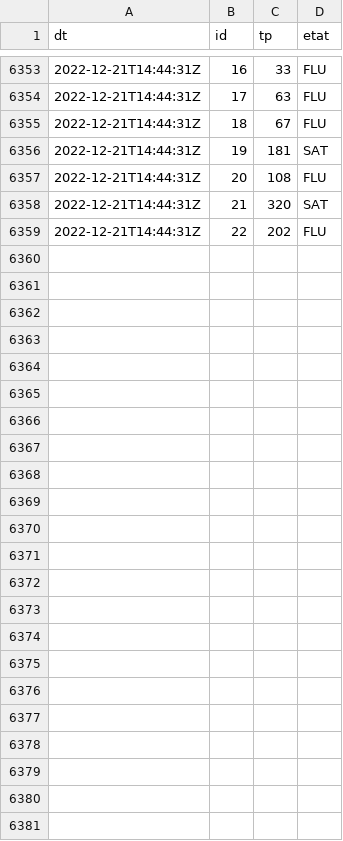
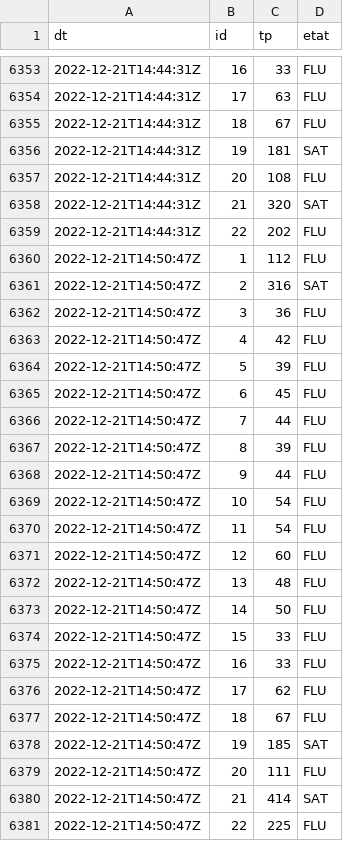
Before and after one commit to glefait/public-data, a CSV file: mq/routeinfo/tp.csv, drawn as a sheet; only a part is shown, gaps mark what is left out; the diff names each change by its address in the sheet, - before the commit and + after, or states it on an @@ line.

```diff
--- a/mq/routeinfo/tp.csv
+++ b/mq/routeinfo/tp.csv
+row 6360: 2022-12-21T14:50:47Z | 1 | 112 | FLU
+row 6361: 2022-12-21T14:50:47Z | 2 | 316 | SAT
+row 6362: 2022-12-21T14:50:47Z | 3 | 36 | FLU
+row 6363: 2022-12-21T14:50:47Z | 4 | 42 | FLU
+row 6364: 2022-12-21T14:50:47Z | 5 | 39 | FLU
+row 6365: 2022-12-21T14:50:47Z | 6 | 45 | FLU
+row 6366: 2022-12-21T14:50:47Z | 7 | 44 | FLU
+row 6367: 2022-12-21T14:50:47Z | 8 | 39 | FLU
+row 6368: 2022-12-21T14:50:47Z | 9 | 44 | FLU
+row 6369: 2022-12-21T14:50:47Z | 10 | 54 | FLU
+row 6370: 2022-12-21T14:50:47Z | 11 | 54 | FLU
+row 6371: 2022-12-21T14:50:47Z | 12 | 60 | FLU
+row 6372: 2022-12-21T14:50:47Z | 13 | 48 | FLU
+row 6373: 2022-12-21T14:50:47Z | 14 | 50 | FLU
+row 6374: 2022-12-21T14:50:47Z | 15 | 33 | FLU
+row 6375: 2022-12-21T14:50:47Z | 16 | 33 | FLU
+row 6376: 2022-12-21T14:50:47Z | 17 | 62 | FLU
+row 6377: 2022-12-21T14:50:47Z | 18 | 67 | FLU
+row 6378: 2022-12-21T14:50:47Z | 19 | 185 | SAT
+row 6379: 2022-12-21T14:50:47Z | 20 | 111 | FLU
+row 6380: 2022-12-21T14:50:47Z | 21 | 414 | SAT
+row 6381: 2022-12-21T14:50:47Z | 22 | 225 | FLU
```
